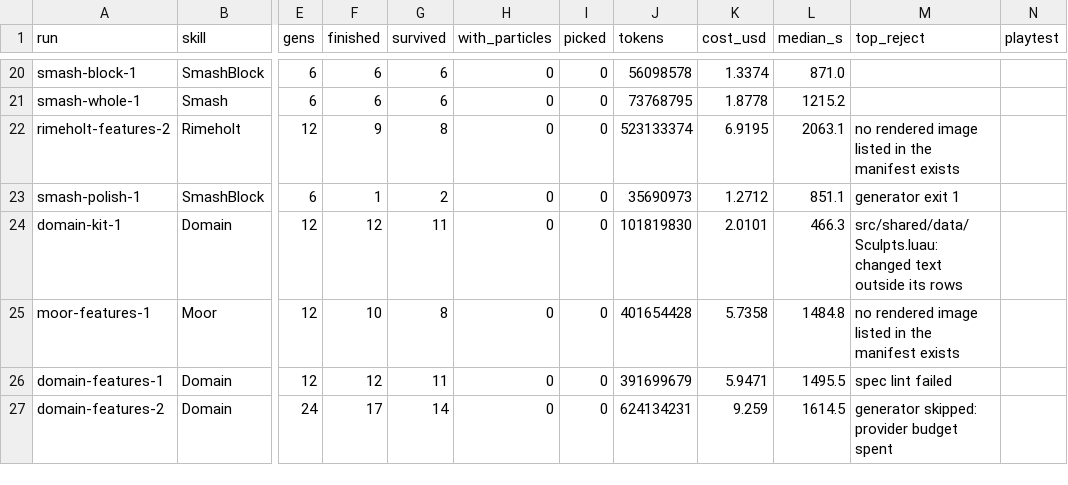
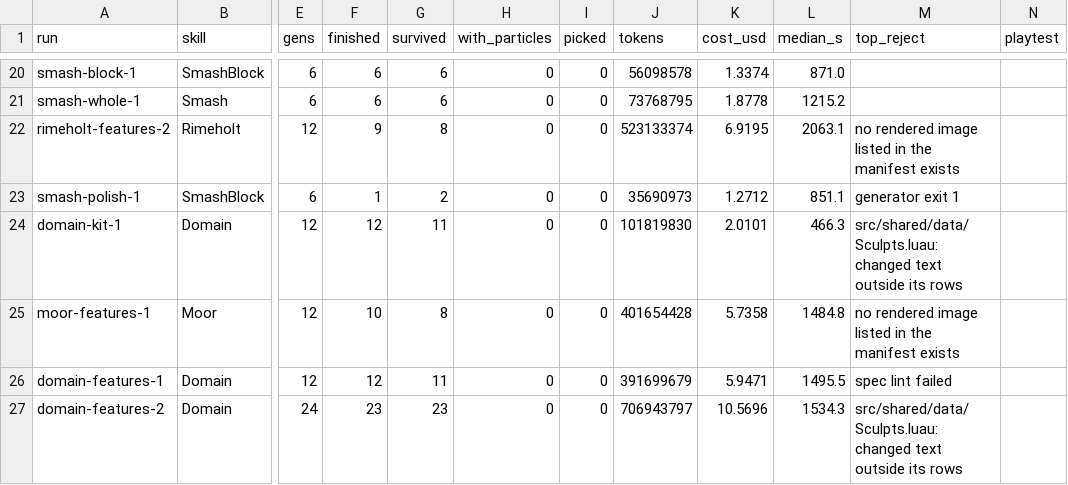
Before and after one commit to singsongallalong/swarm-lab, a CSV file: results/ledger.csv, drawn as a sheet; only a part is shown, gaps mark what is left out; the diff names each change by its address in the sheet, - before the commit and + after, or states it on an @@ line.

```diff
--- a/results/ledger.csv
+++ b/results/ledger.csv
-F27 (finished): 17
+F27 (finished): 23
-G27 (survived): 14
+G27 (survived): 23
-J27 (tokens): 624134231
+J27 (tokens): 706943797
-K27 (cost_usd): 9.259
+K27 (cost_usd): 10.5696
-L27 (median_s): 1614.5
+L27 (median_s): 1534.3
-M27 (top_reject): generator skipped: provider budget spent
+M27 (top_reject): src/shared/data/Sculpts.luau: changed text outside its rows
```
